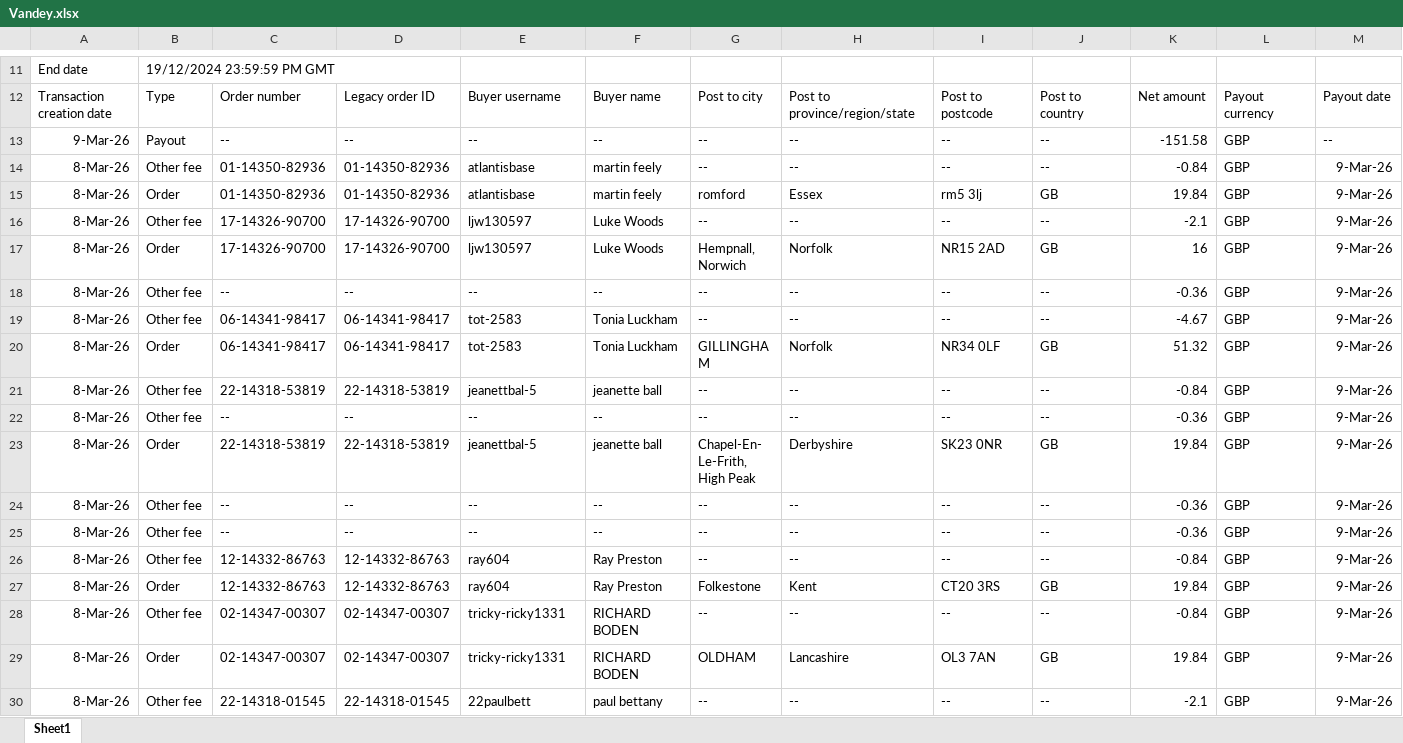
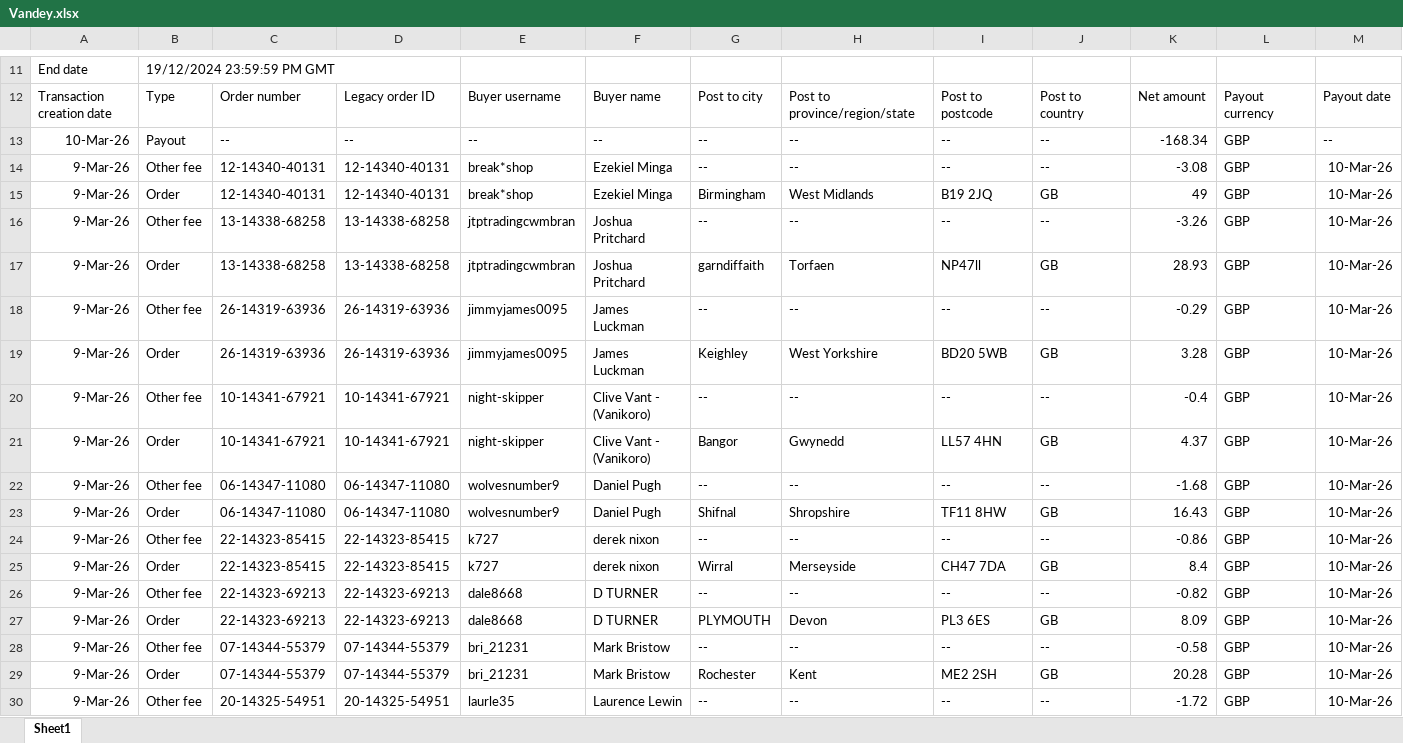
Before and after one commit to NIBH014B/BuckchiDailyReport, an Excel workbook: Raw Sales Data/Vandey.xlsx, sheet Sheet1, drawn as a sheet; only a part is shown, gaps mark what is left out; the shorter side is filled out with more unchanged rows; values as stored, in another font and other column widths than the file's, no borders; rows hold the shown columns only; the diff covers the shown part only; the diff names each change by its address in the sheet, - before the commit and + after, or states it on an @@ line.

```diff
--- a/Raw Sales Data/Vandey.xlsx (sheet Sheet1)
+++ b/Raw Sales Data/Vandey.xlsx (sheet Sheet1)
+row 13: 10-Mar-26 | Payout | -- | -- | -- | -- | -- | -- | -- | -- | -168.34 | GBP | --
+row 14: 9-Mar-26 | Other fee | 12-14340-40131 | 12-14340-40131 | break*shop | Ezekiel Minga | -- | -- | -- | -- | -3.08 | GBP | 10-Mar-26
+row 15: 9-Mar-26 | Order | 12-14340-40131 | 12-14340-40131 | break*shop | Ezekiel Minga | Birmingham | West Midlands | B19 2JQ | GB | 49 | GBP | 10-Mar-26
+row 16: 9-Mar-26 | Other fee | 13-14338-68258 | 13-14338-68258 | jtptradingcwmbran | Joshua Pritchard | -- | -- | -- | -- | -3.26 | GBP | 10-Mar-26
+row 17: 9-Mar-26 | Order | 13-14338-68258 | 13-14338-68258 | jtptradingcwmbran | Joshua Pritchard | garndiffaith | Torfaen | NP47ll | GB | 28.93 | GBP | 10-Mar-26
+row 18: 9-Mar-26 | Other fee | 26-14319-63936 | 26-14319-63936 | jimmyjames0095 | James Luckman | -- | -- | -- | -- | -0.29 | GBP | 10-Mar-26
+row 19: 9-Mar-26 | Order | 26-14319-63936 | 26-14319-63936 | jimmyjames0095 | James Luckman | Keighley | West Yorkshire | BD20 5WB | GB | 3.28 | GBP | 10-Mar-26
+row 20: 9-Mar-26 | Other fee | 10-14341-67921 | 10-14341-67921 | night-skipper | Clive Vant - (Vanikoro) | -- | -- | -- | -- | -0.4 | GBP | 10-Mar-26
+row 21: 9-Mar-26 | Order | 10-14341-67921 | 10-14341-67921 | night-skipper | Clive Vant - (Vanikoro) | Bangor | Gwynedd | LL57 4HN | GB | 4.37 | GBP | 10-Mar-26
+row 22: 9-Mar-26 | Other fee | 06-14347-11080 | 06-14347-11080 | wolvesnumber9 | Daniel Pugh | -- | -- | -- | -- | -1.68 | GBP | 10-Mar-26
+row 23: 9-Mar-26 | Order | 06-14347-11080 | 06-14347-11080 | wolvesnumber9 | Daniel Pugh | Shifnal | Shropshire | TF11 8HW | GB | 16.43 | GBP | 10-Mar-26
+row 24: 9-Mar-26 | Other fee | 22-14323-85415 | 22-14323-85415 | k727 | derek nixon | -- | -- | -- | -- | -0.86 | GBP | 10-Mar-26
+row 25: 9-Mar-26 | Order | 22-14323-85415 | 22-14323-85415 | k727 | derek nixon | Wirral | Merseyside | CH47 7DA | GB | 8.4 | GBP | 10-Mar-26
+row 26: 9-Mar-26 | Other fee | 22-14323-69213 | 22-14323-69213 | dale8668 | D TURNER | -- | -- | -- | -- | -0.82 | GBP | 10-Mar-26
+row 27: 9-Mar-26 | Order | 22-14323-69213 | 22-14323-69213 | dale8668 | D TURNER | PLYMOUTH | Devon | PL3 6ES | GB | 8.09 | GBP | 10-Mar-26
+row 28: 9-Mar-26 | Other fee | 07-14344-55379 | 07-14344-55379 | bri_21231 | Mark Bristow | -- | -- | -- | -- | -0.58 | GBP | 10-Mar-26
+row 29: 9-Mar-26 | Order | 07-14344-55379 | 07-14344-55379 | bri_21231 | Mark Bristow | Rochester | Kent | ME2 2SH | GB | 20.28 | GBP | 10-Mar-26
+row 30: 9-Mar-26 | Other fee | 20-14325-54951 | 20-14325-54951 | laurle35 | Laurence Lewin | -- | -- | -- | -- | -1.72 | GBP | 10-Mar-26
```
Also changed, not shown: 3 added rows elsewhere in this sheet, Raw Sales Data/Amazon.xlsx, Raw Sales Data/Buckchi.xlsx.
